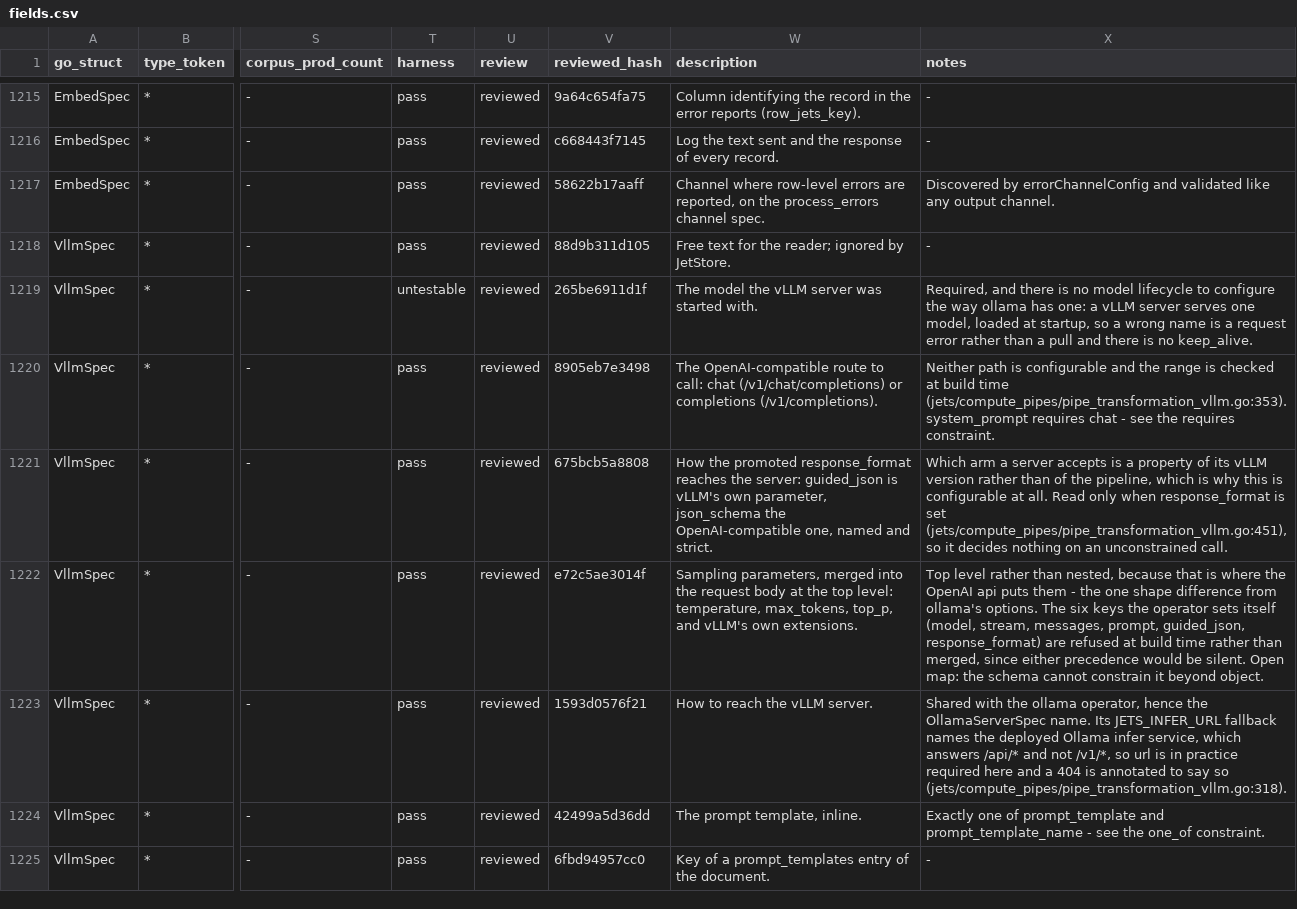
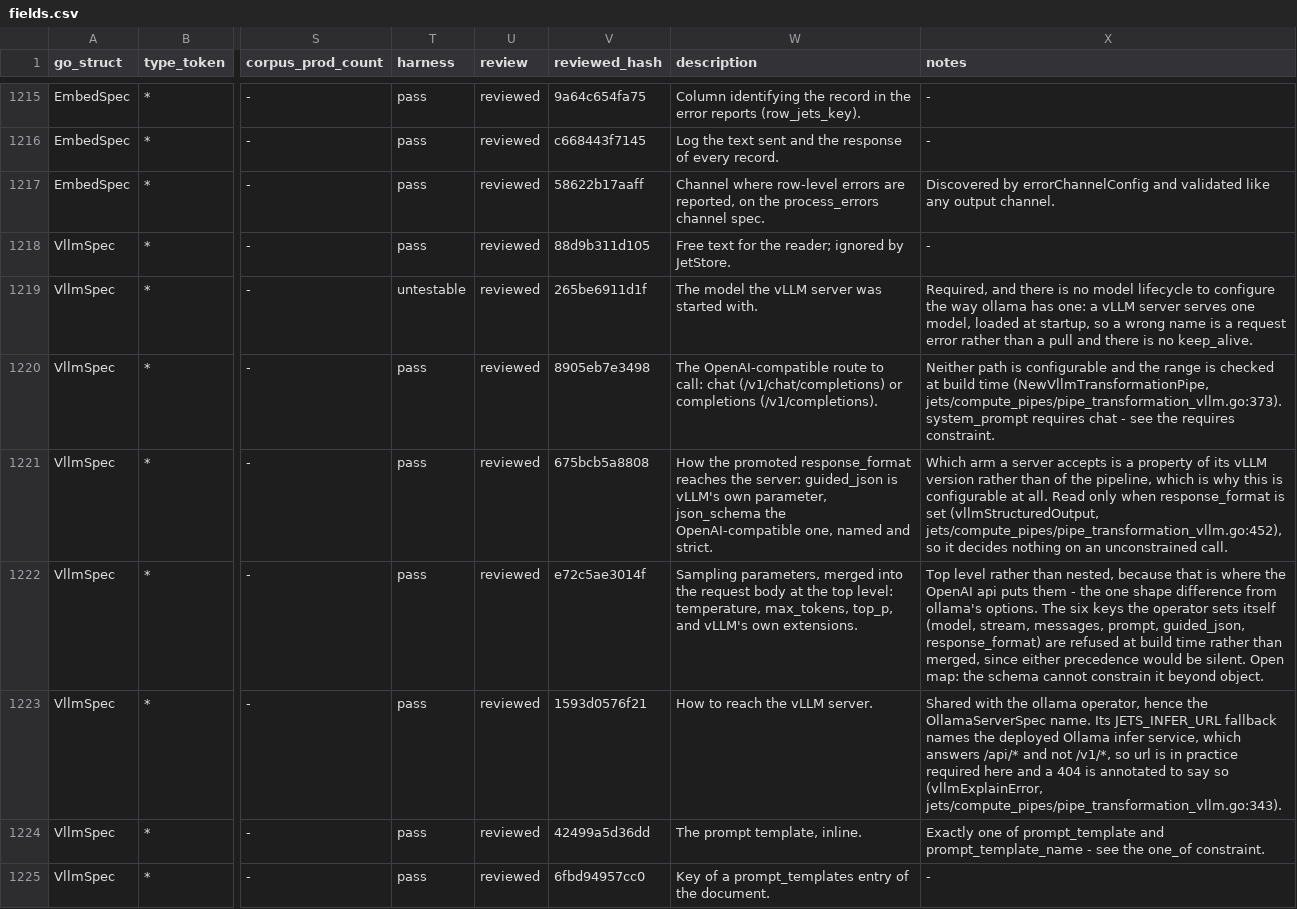
Before and after one commit to artisoft-io/jetstore, a CSV file: tools/cpipes_contract/matrix/fields.csv, drawn as a sheet; only a part is shown, gaps mark what is left out; the diff covers the shown part only; the diff names each change by its address in the sheet, - before the commit and + after, or states it on an @@ line.

```diff
--- a/tools/cpipes_contract/matrix/fields.csv
+++ b/tools/cpipes_contract/matrix/fields.csv
-X1220 (notes): …build time (jets/compute_pipes/pipe_transformation_vllm.go:353). system_prompt requires…
+X1220 (notes): …build time (NewVllmTransformationPipe, jets/compute_pipes/pipe_transformation_vllm.go:373). system_prompt requires…
-X1221 (notes): …is set (jets/compute_pipes/pipe_transformation_vllm.go:451), so it…
+X1221 (notes): …is set (vllmStructuredOutput, jets/compute_pipes/pipe_transformation_vllm.go:452), so it…
-X1223 (notes): …say so (jets/compute_pipes/pipe_transformation_vllm.go:318).
+X1223 (notes): …say so (vllmExplainError, jets/compute_pipes/pipe_transformation_vllm.go:343).
```
Also changed, not shown: 122 edited cells elsewhere in this file, tools/cpipes_contract/matrix/constraints.csv, tools/cpipes_contract/matrix/types.csv, 2 other files.
